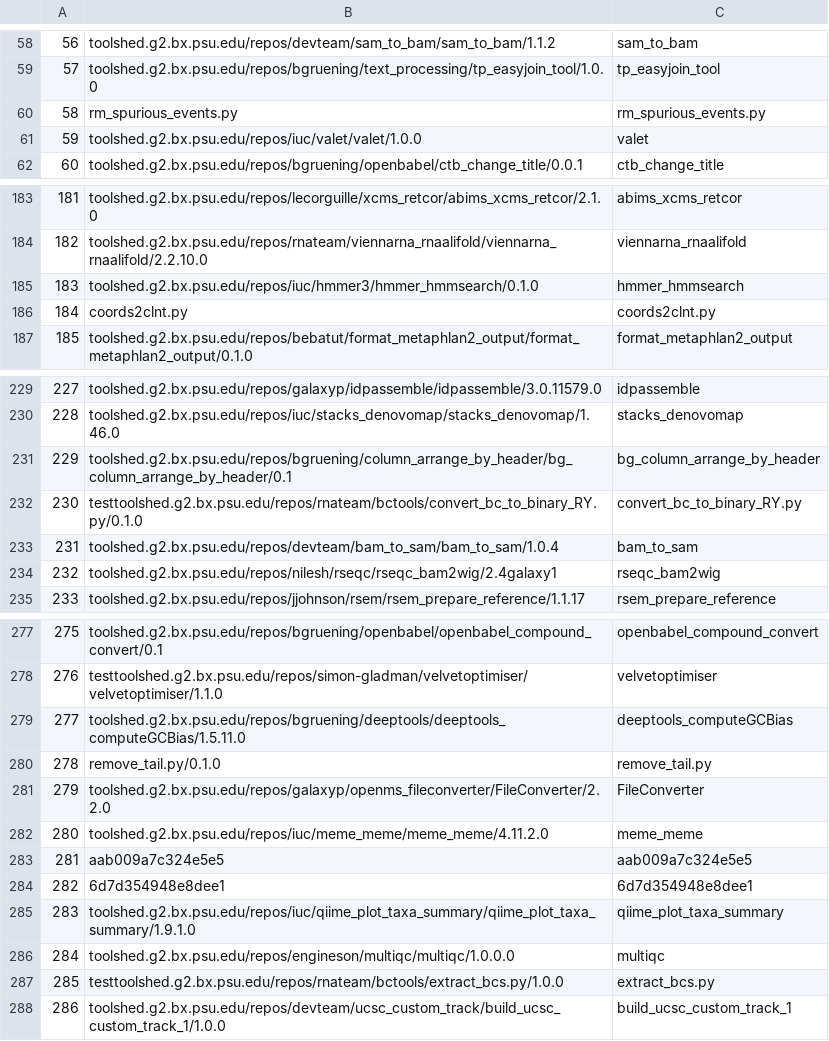
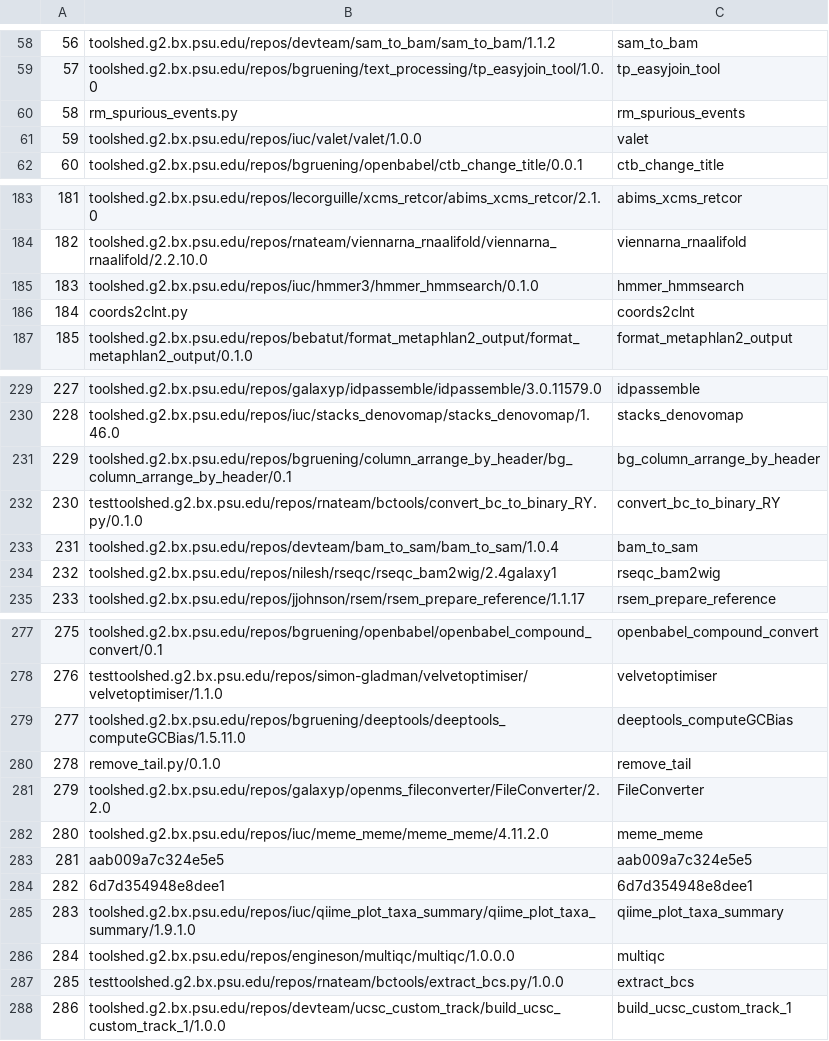
Before and after one commit to anuprulez/similar_galaxy_workflow, a CSV file: data/all_tools.csv, drawn as a sheet; only a part is shown, gaps mark what is left out; the diff covers the shown part only.

```diff
--- a/data/all_tools.csv
+++ b/data/all_tools.csv
@@ -59,3 +59,3 @@
 57,toolshed.g2.bx.psu.edu/repos/bgruening/text_processing/tp_easyjoin_tool/1.0.0,tp_easyjoin_tool
-58,rm_spurious_events.py,rm_spurious_events.py
+58,rm_spurious_events.py,rm_spurious_events
 59,toolshed.g2.bx.psu.edu/repos/iuc/valet/valet/1.0.0,valet
@@ -185,3 +185,3 @@
 183,toolshed.g2.bx.psu.edu/repos/iuc/hmmer3/hmmer_hmmsearch/0.1.0,hmmer_hmmsearch
-184,coords2clnt.py,coords2clnt.py
+184,coords2clnt.py,coords2clnt
 185,toolshed.g2.bx.psu.edu/repos/bebatut/format_metaphlan2_output/format_metaphlan2_output/0.1.0,format_metaphlan2_output
@@ -231,3 +231,3 @@
 229,toolshed.g2.bx.psu.edu/repos/bgruening/column_arrange_by_header/bg_column_arrange_by_header/0.1,bg_column_arrange_by_header
-230,testtoolshed.g2.bx.psu.edu/repos/rnateam/bctools/convert_bc_to_binary_RY.py/0.1.0,convert_bc_to_binary_RY.py
+230,testtoolshed.g2.bx.psu.edu/repos/rnateam/bctools/convert_bc_to_binary_RY.py/0.1.0,convert_bc_to_binary_RY
 231,toolshed.g2.bx.psu.edu/repos/devteam/bam_to_sam/bam_to_sam/1.0.4,bam_to_sam
@@ -279,3 +279,3 @@
 277,toolshed.g2.bx.psu.edu/repos/bgruening/deeptools/deeptools_computeGCBias/1.5.11.0,deeptools_computeGCBias
-278,remove_tail.py/0.1.0,remove_tail.py
+278,remove_tail.py/0.1.0,remove_tail
 279,toolshed.g2.bx.psu.edu/repos/galaxyp/openms_fileconverter/FileConverter/2.2.0,FileConverter
@@ -286,3 +286,3 @@
 284,toolshed.g2.bx.psu.edu/repos/engineson/multiqc/multiqc/1.0.0.0,multiqc
-285,testtoolshed.g2.bx.psu.edu/repos/rnateam/bctools/extract_bcs.py/1.0.0,extract_bcs.py
+285,testtoolshed.g2.bx.psu.edu/repos/rnateam/bctools/extract_bcs.py/1.0.0,extract_bcs
 286,toolshed.g2.bx.psu.edu/repos/devteam/ucsc_custom_track/build_ucsc_custom_track_1/1.0.0,build_ucsc_custom_track_1
```
Also changed, not shown: 2 edited cells elsewhere in this file, 3 other files.
